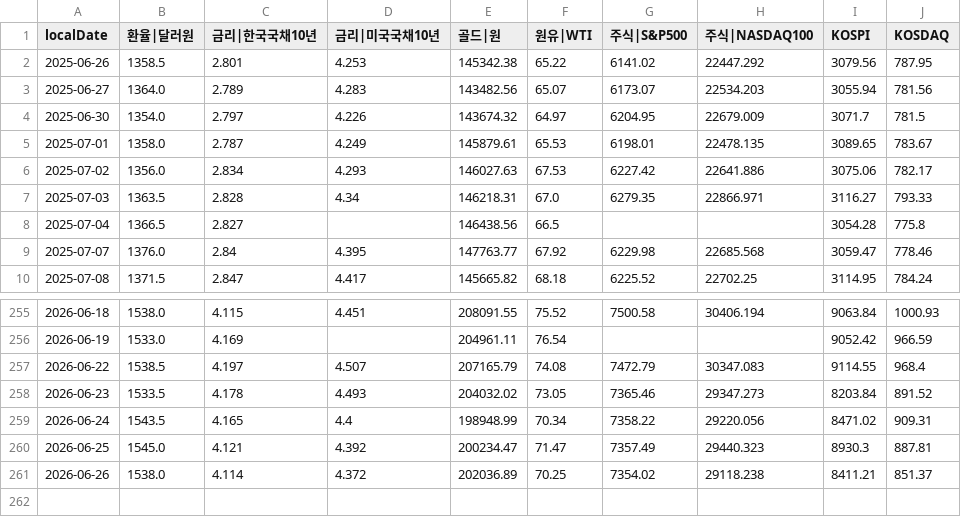
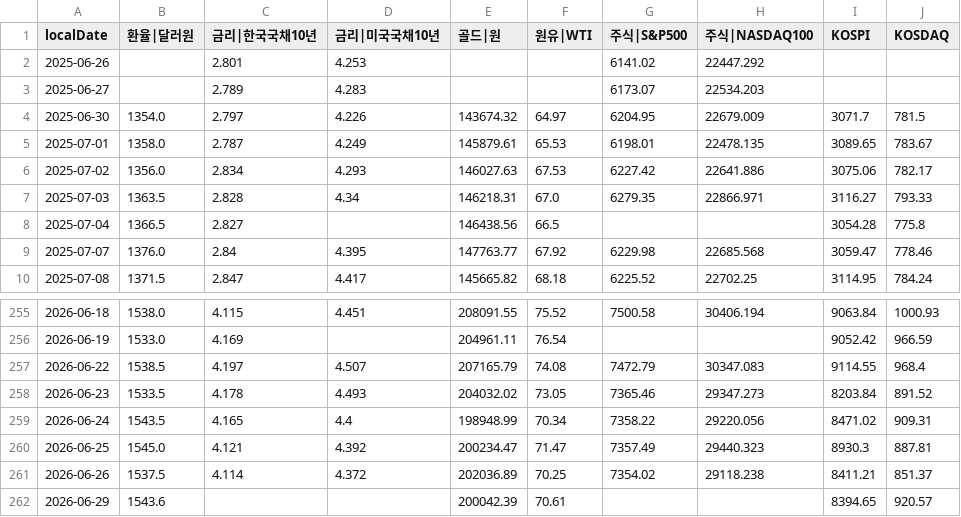
Before and after one commit to pinedance/quant-data-open, a TSV file: output/KR/economy/D/markets.tsv, drawn as a sheet; only a part is shown, gaps mark what is left out.

```diff
--- a/output/KR/economy/D/markets.tsv
+++ b/output/KR/economy/D/markets.tsv
@@ -1,4 +1,4 @@
 localDate	환율|달러원	금리|한국국채10년	금리|미국국채10년	골드|원	원유|WTI	주식|S&P500	주식|NASDAQ100	KOSPI	KOSDAQ
-2025-06-26	1358.5	2.801	4.253	145342.38	65.22	6141.02	22447.292	3079.56	787.95
-2025-06-27	1364.0	2.789	4.283	143482.56	65.07	6173.07	22534.203	3055.94	781.56
+2025-06-26		2.801	4.253			6141.02	22447.292		
+2025-06-27		2.789	4.283			6173.07	22534.203		
 2025-06-30	1354.0	2.797	4.226	143674.32	64.97	6204.95	22679.009	3071.7	781.5
@@ -260,2 +260,3 @@ localDate	환율|달러원	금리|한국국채10년	금리|미국국채10년	골
 2026-06-25	1545.0	4.121	4.392	200234.47	71.47	7357.49	29440.323	8930.3	887.81
-2026-06-26	1538.0	4.114	4.372	202036.89	70.25	7354.02	29118.238	8411.21	851.37
+2026-06-26	1537.5	4.114	4.372	202036.89	70.25	7354.02	29118.238	8411.21	851.37
+2026-06-29	1543.6			200042.39	70.61			8394.65	920.57
```
Also changed, not shown: output/KR/economy/D/ECOS.tsv, output/US/economy/D/data.tsv, 1 other file.
